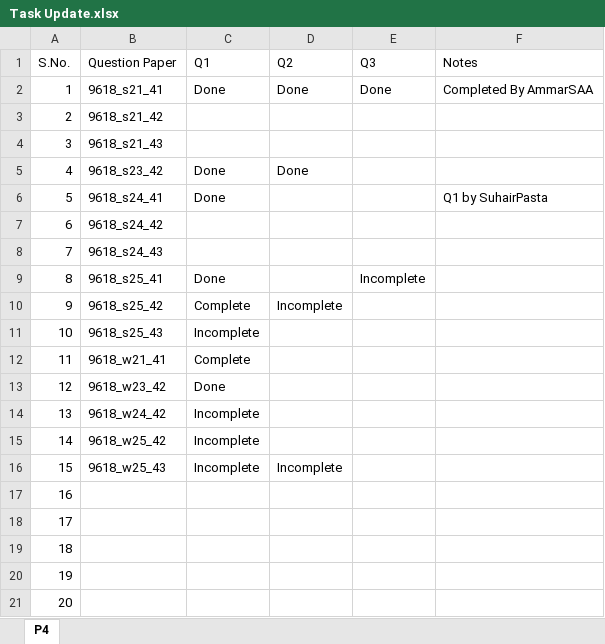
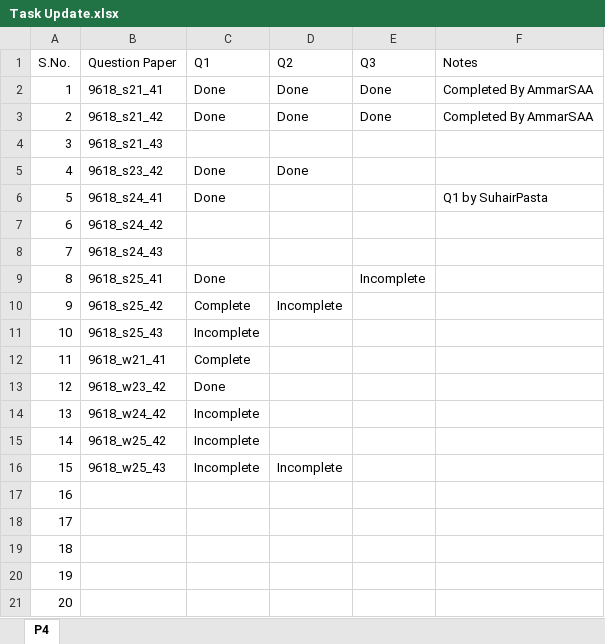
Before and after one commit to AmmarSAA/CS-P4, an Excel workbook: Task Update.xlsx, sheet P4, drawn as a sheet; values as stored, in another font and other column widths than the file's, no borders; table styles not drawn; the diff names each change by its address in the sheet, - before the commit and + after, or states it on an @@ line.

Commit message:
FEAT: 9618_s21_42 questions, update .gitignore and Task Update

```diff
--- a/Task Update.xlsx (sheet P4)
+++ b/Task Update.xlsx (sheet P4)
-C3 (Q1): (empty)
+C3 (Q1): Done
-D3 (Q2): (empty)
+D3 (Q2): Done
-E3 (Q3): (empty)
+E3 (Q3): Done
-F3 (Notes): (empty)
+F3 (Notes): Completed By AmmarSAA
```
Also changed, not shown: 4 other files.
